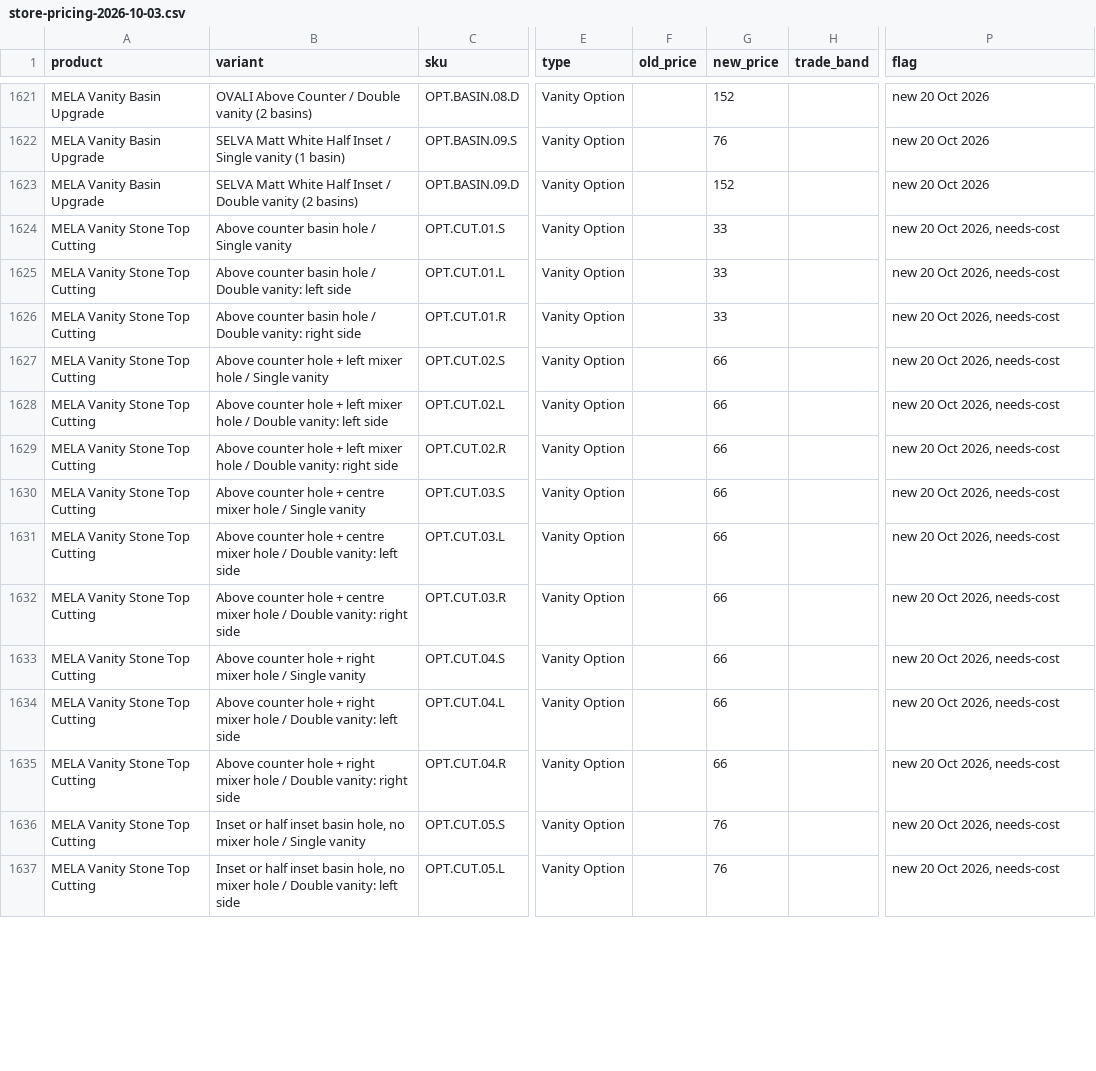
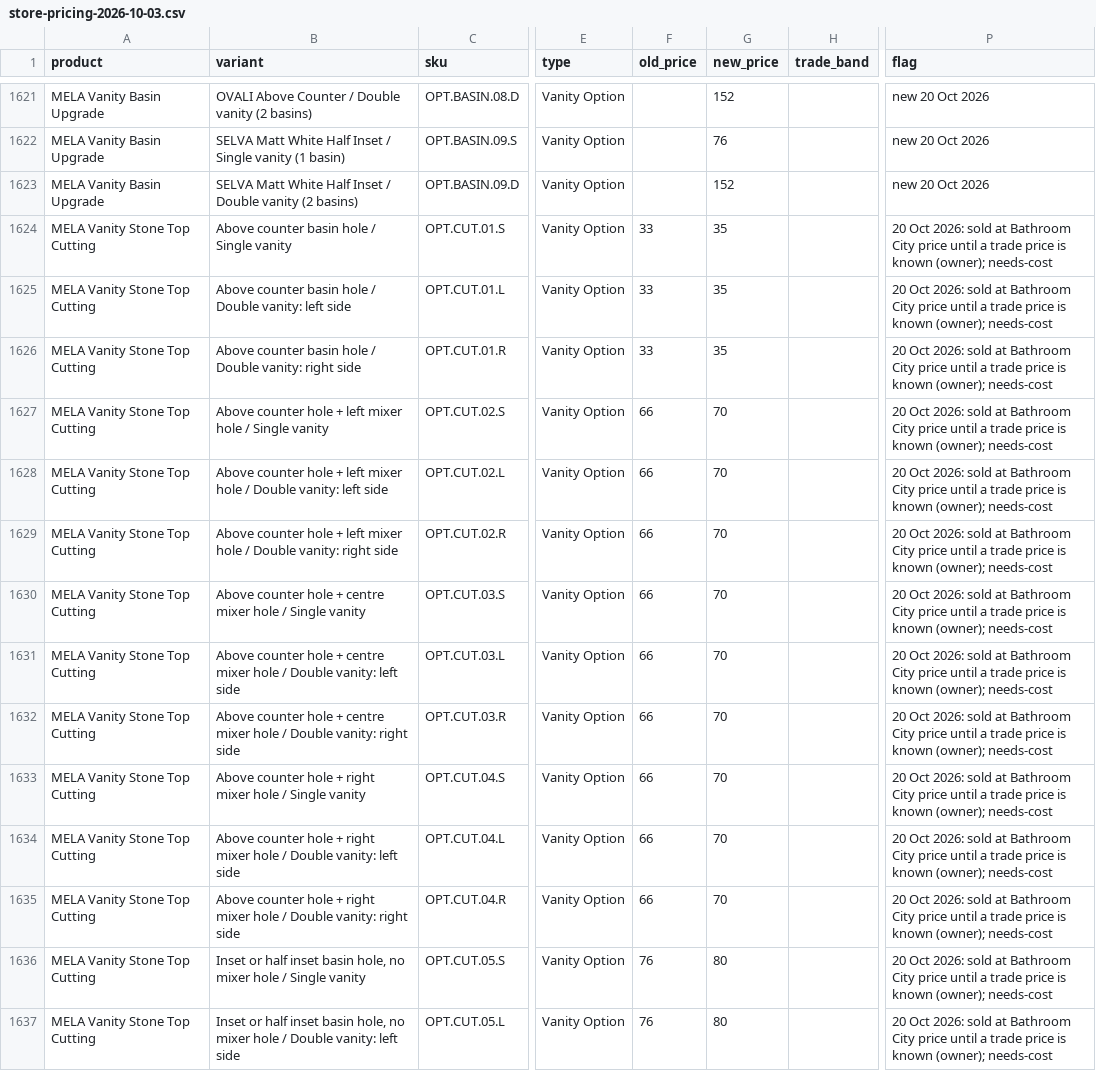
Before and after one commit to 13256-spec/Excellent-Tiling-Services-, a CSV file: store-content/pricing/store-pricing-2026-10-03.csv, drawn as a sheet; only a part is shown, gaps mark what is left out; the diff covers the shown part only; the diff names each change by its address in the sheet, - before the commit and + after, or states it on an @@ line.

```diff
--- a/store-content/pricing/store-pricing-2026-10-03.csv
+++ b/store-content/pricing/store-pricing-2026-10-03.csv
-F1624:F1626 (old_price): (empty)
+F1624:F1626 (old_price): 33
-G1624:G1626 (new_price): 33
+G1624:G1626 (new_price): 35
-P1624:P1637 (flag): new 20 Oct 2026, needs-cost
+P1624:P1637 (flag): 20 Oct 2026: sold at Bathroom City price until a trade price is known (owner); needs-cost
-F1627:F1635 (old_price): (empty)
+F1627:F1635 (old_price): 66
-G1627:G1635 (new_price): 66
+G1627:G1635 (new_price): 70
-F1636:F1637 (old_price): (empty)
+F1636:F1637 (old_price): 76
-G1636:G1637 (new_price): 76
+G1636:G1637 (new_price): 80
```
Also changed, not shown: 54 edited cells elsewhere in this file, 1 other file.
